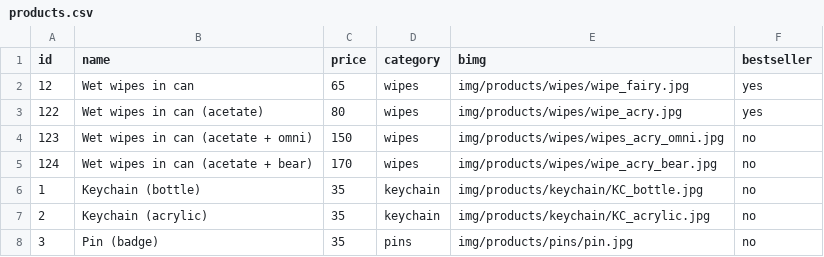
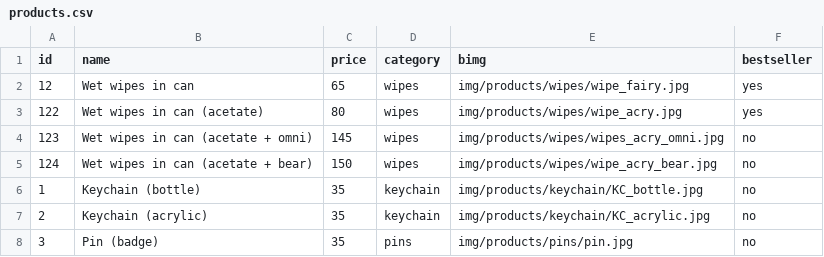
Before and after one commit to jerwinvardeleon/SimplyFavorsPHv2, a CSV file: products.csv, drawn as a sheet; only a part is shown.

```diff
--- a/products.csv
+++ b/products.csv
@@ -3,4 +3,4 @@ id,name,price,category,bimg,bestseller
 122,Wet wipes in can (acetate),80,wipes,img/products/wipes/wipe_acry.jpg,yes
-123,Wet wipes in can (acetate + omni),150,wipes,img/products/wipes/wipes_acry_omni.jpg,no
-124,Wet wipes in can (acetate + bear),170,wipes,img/products/wipes/wipe_acry_bear.jpg,no
+123,Wet wipes in can (acetate + omni),145,wipes,img/products/wipes/wipes_acry_omni.jpg,no
+124,Wet wipes in can (acetate + bear),150,wipes,img/products/wipes/wipe_acry_bear.jpg,no
 1,Keychain (bottle),35,keychain,img/products/keychain/KC_bottle.jpg,no
```
Also changed, not shown: 4 other files.
